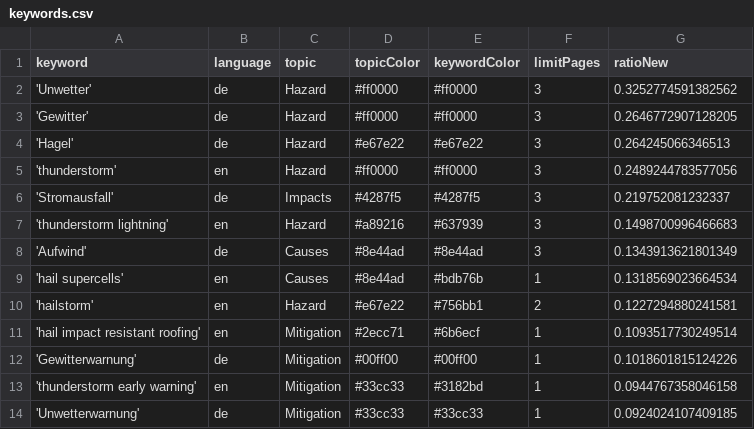
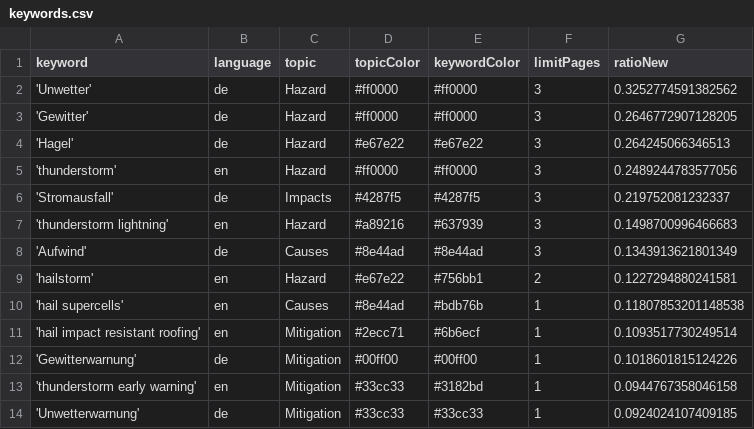
Before and after one commit to TinoH91news/ThunderstormIsComing, a CSV file: keywords.csv, drawn as a sheet; only a part is shown; removed rows and columns are numbered as before the commit, all else as after; the diff names each change by its address in the sheet, - before the commit and + after, or states it on an @@ line.

```diff
--- a/keywords.csv
+++ b/keywords.csv
-row 9: 'hail supercells' | en | Causes | #8e44ad | #bdb76b | 1 | 0.1318569023664534
+row 10: 'hail supercells' | en | Causes | #8e44ad | #bdb76b | 1 | 0.11807853201148538
```
Also changed, not shown: csv/news_2026_05.csv, 1 other file.
